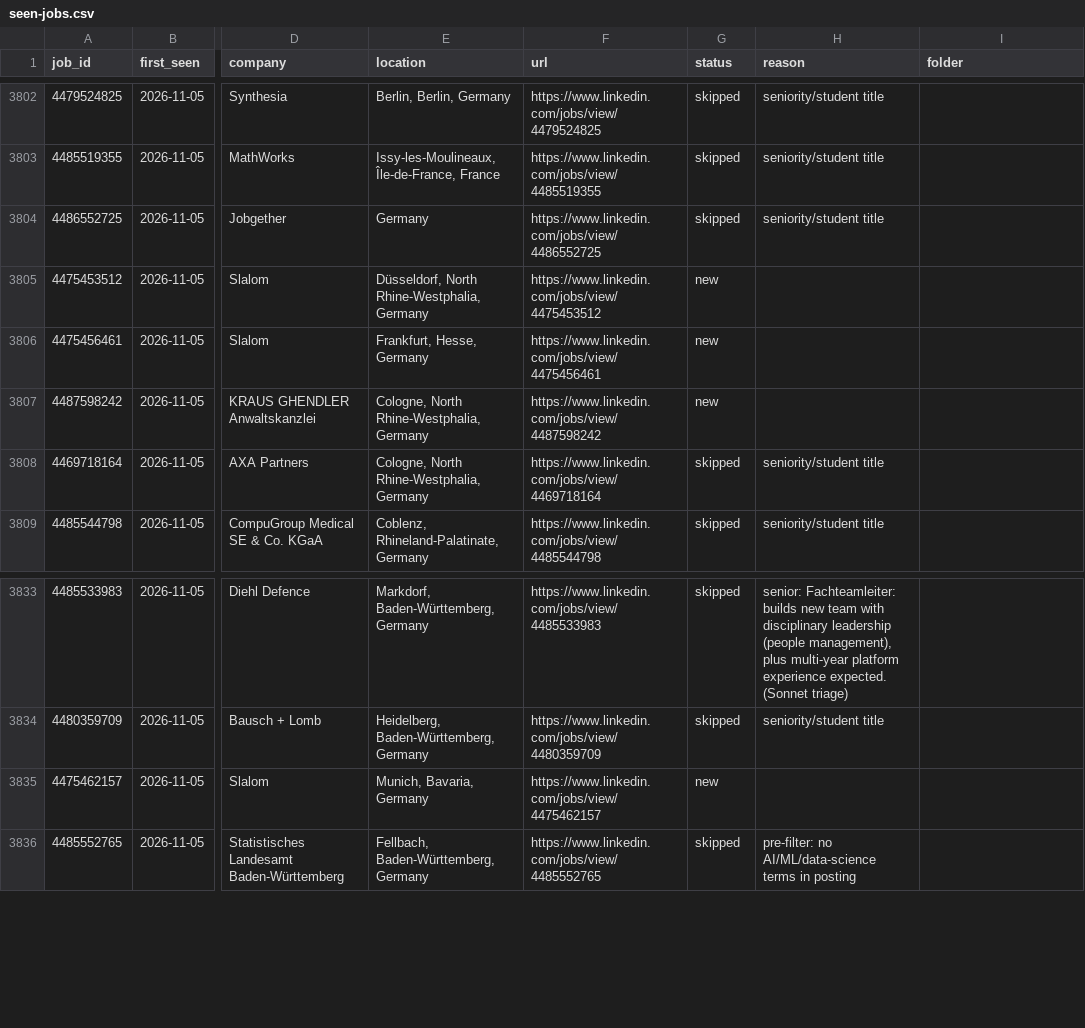
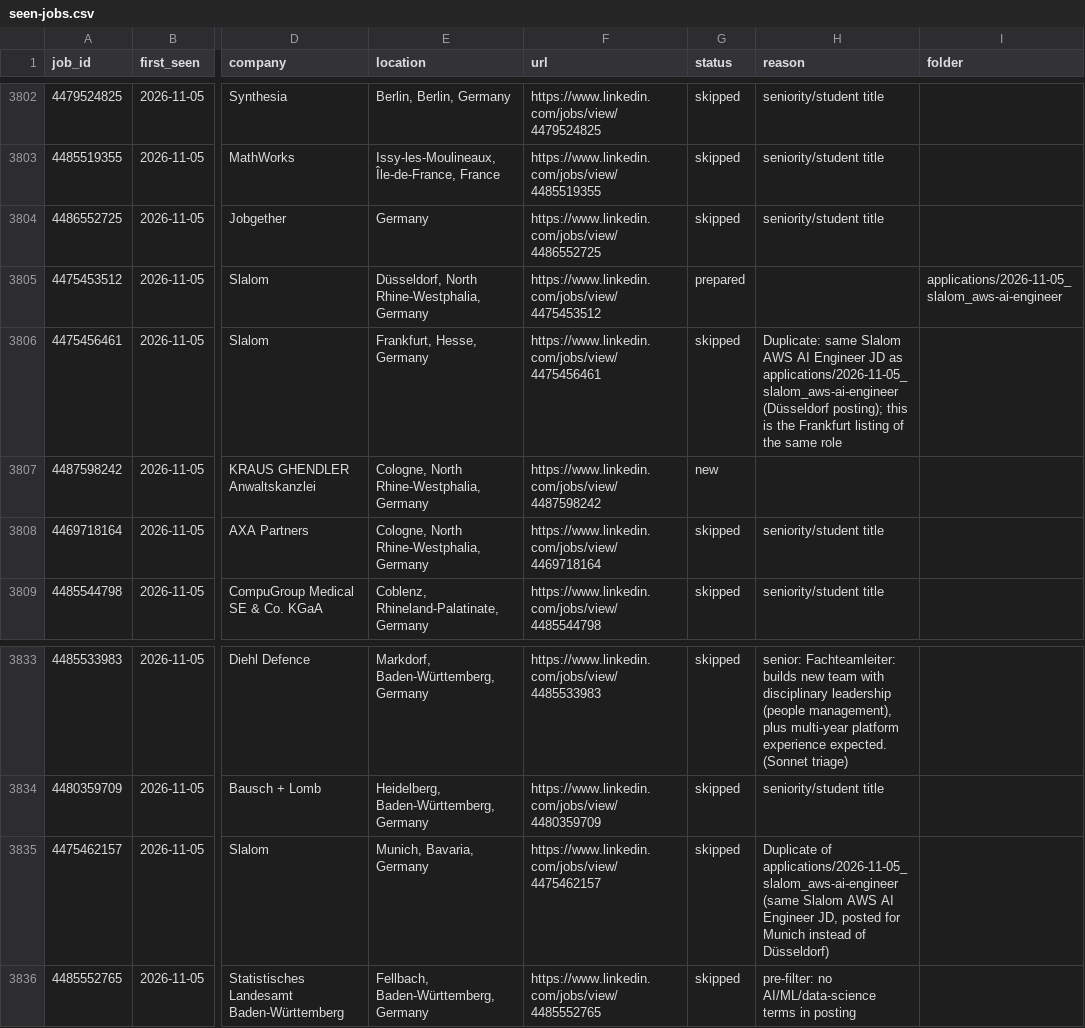
Before and after one commit to bhairapuchanduprasad/job-applications-app, a CSV file: data/scout/seen-jobs.csv, drawn as a sheet; only a part is shown, gaps mark what is left out; the diff names each change by its address in the sheet, - before the commit and + after, or states it on an @@ line.

```diff
--- a/data/scout/seen-jobs.csv
+++ b/data/scout/seen-jobs.csv
-G3805 (status): new
+G3805 (status): prepared
-I3805 (folder): (empty)
+I3805 (folder): applications/2026-11-05_slalom_aws-ai-engineer
-G3806 (status): new
+G3806 (status): skipped
-H3806 (reason): (empty)
+H3806 (reason): Duplicate: same Slalom AWS AI Engineer JD as applications/2026-11-05_slalom_aws-ai-engineer (Düsseldorf posting); this is the Frankfurt listing of the same role
-G3835 (status): new
+G3835 (status): skipped
-H3835 (reason): (empty)
+H3835 (reason): Duplicate of applications/2026-11-05_slalom_aws-ai-engineer (same Slalom AWS AI Engineer JD, posted for Munich instead of Düsseldorf)
```
Also changed, not shown: 10 other files.
